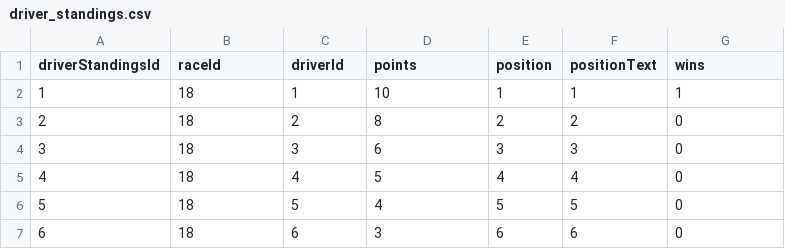
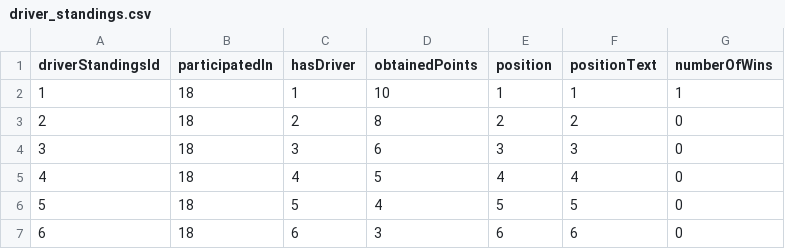
Before and after one commit to zegameiro/WS_Second_Assignment, a CSV file: data/driver_standings.csv, drawn as a sheet; only a part is shown.

```diff
--- a/data/driver_standings.csv
+++ b/data/driver_standings.csv
@@ -1,2 +1,2 @@
-driverStandingsId,raceId,driverId,points,position,positionText,wins
+driverStandingsId,participatedIn,hasDriver,obtainedPoints,position,positionText,numberOfWins
 1,18,1,10,1,"1",1
```
Also changed, not shown: data/constructor_results.csv, data/constructor_standings.csv, 3 other files.
